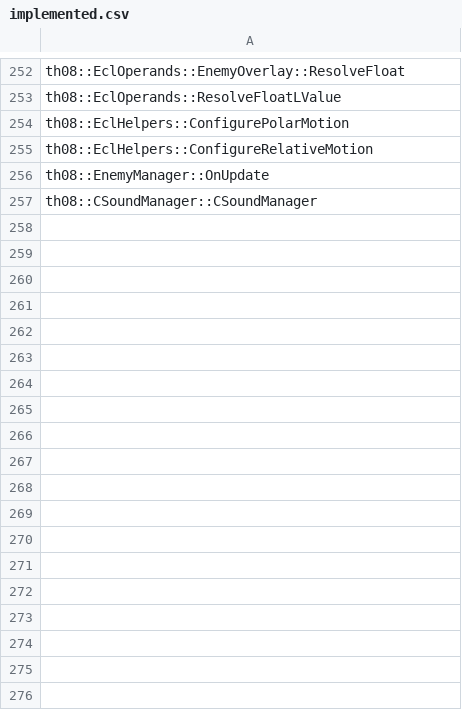
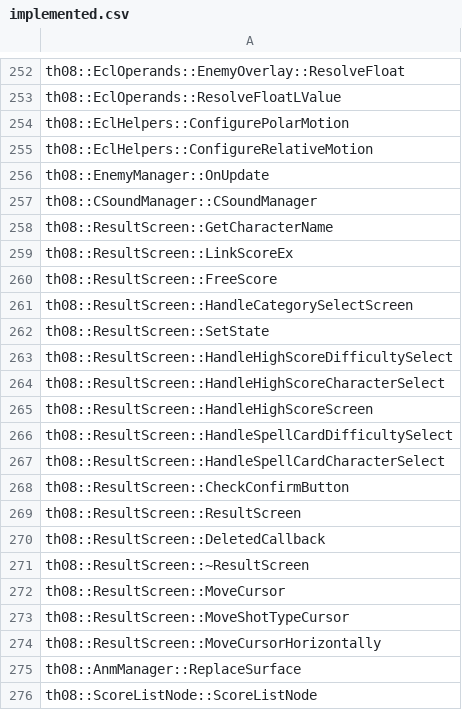
Before and after one commit to koishikois259/th08-multi, a CSV file: config/implemented.csv, drawn as a sheet; only a part is shown, gaps mark what is left out.

```diff
--- a/config/implemented.csv
+++ b/config/implemented.csv
@@ -257 +257,20 @@ th08::EnemyManager::OnUpdate
 th08::CSoundManager::CSoundManager
+th08::ResultScreen::GetCharacterName
+th08::ResultScreen::LinkScoreEx
+th08::ResultScreen::FreeScore
+th08::ResultScreen::HandleCategorySelectScreen
+th08::ResultScreen::SetState
+th08::ResultScreen::HandleHighScoreDifficultySelect
+th08::ResultScreen::HandleHighScoreCharacterSelect
+th08::ResultScreen::HandleHighScoreScreen
+th08::ResultScreen::HandleSpellCardDifficultySelect
+th08::ResultScreen::HandleSpellCardCharacterSelect
+th08::ResultScreen::CheckConfirmButton
+th08::ResultScreen::ResultScreen
+th08::ResultScreen::DeletedCallback
+th08::ResultScreen::~ResultScreen
+th08::ResultScreen::MoveCursor
+th08::ResultScreen::MoveShotTypeCursor
+th08::ResultScreen::MoveCursorHorizontally
+th08::AnmManager::ReplaceSurface
+th08::ScoreListNode::ScoreListNode
```
Also changed, not shown: config/matches.csv, 3 other files.
